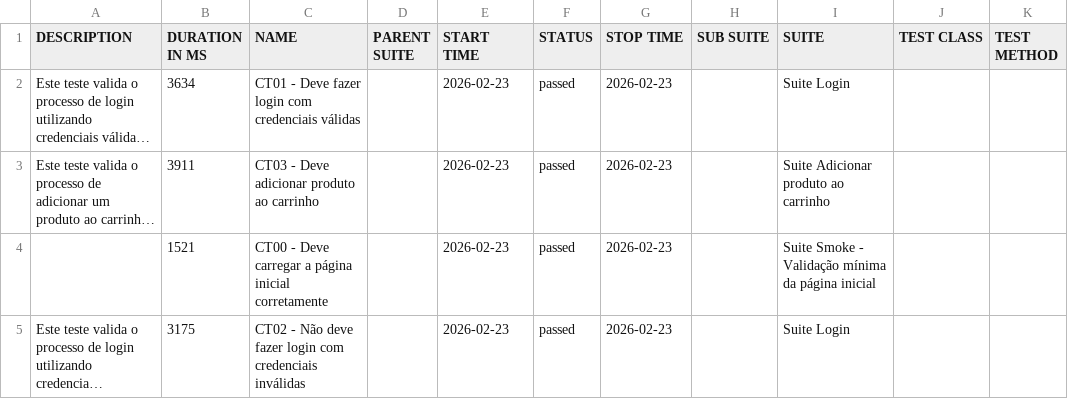
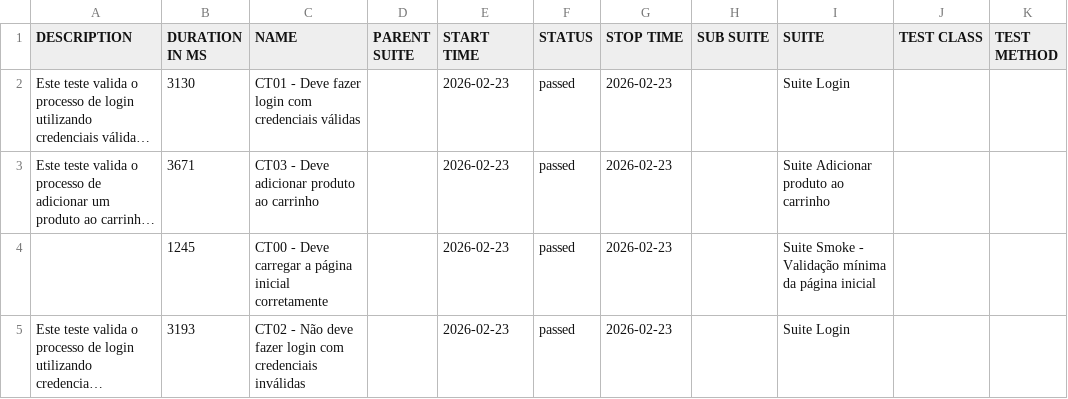
Before and after one commit to Rauivm/bstackdemo, a CSV file: data/suites.csv, drawn as a sheet; long unchanged cells end in …; the diff names each change by its address in the sheet, - before the commit and + after, or states it on an @@ line.

```diff
--- a/data/suites.csv
+++ b/data/suites.csv
-B2 (DURATION IN MS): 3634
+B2 (DURATION IN MS): 3130
-B3 (DURATION IN MS): 3911
+B3 (DURATION IN MS): 3671
-B4 (DURATION IN MS): 1521
+B4 (DURATION IN MS): 1245
-B5 (DURATION IN MS): 3175
+B5 (DURATION IN MS): 3193
```
Also changed, not shown: 23 other files.
